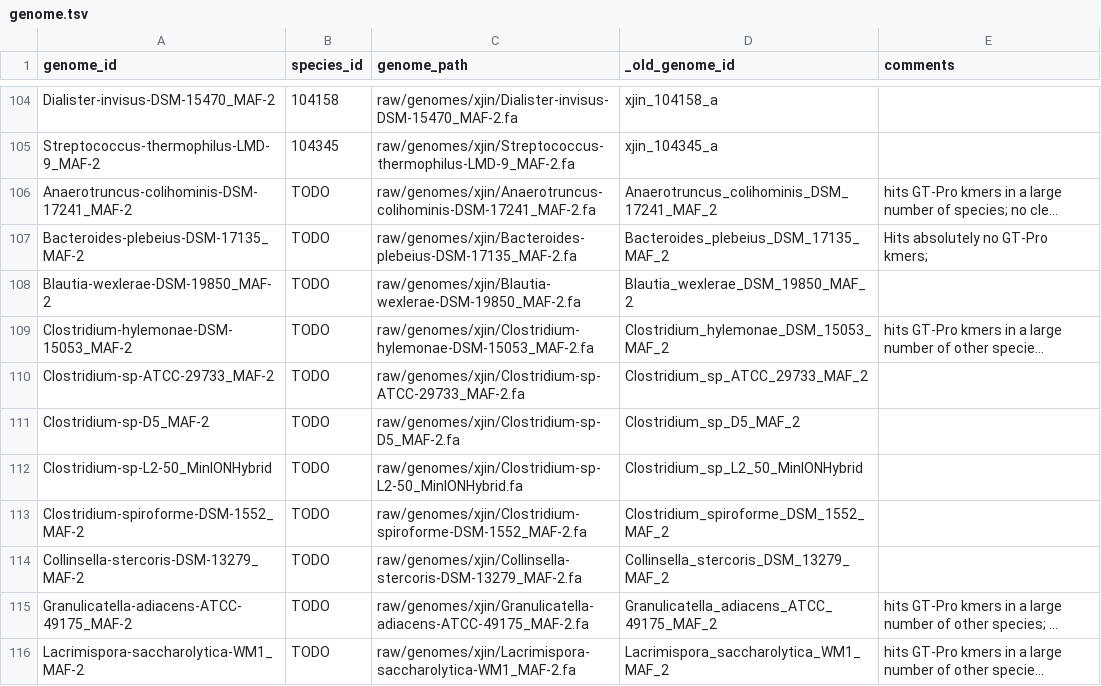
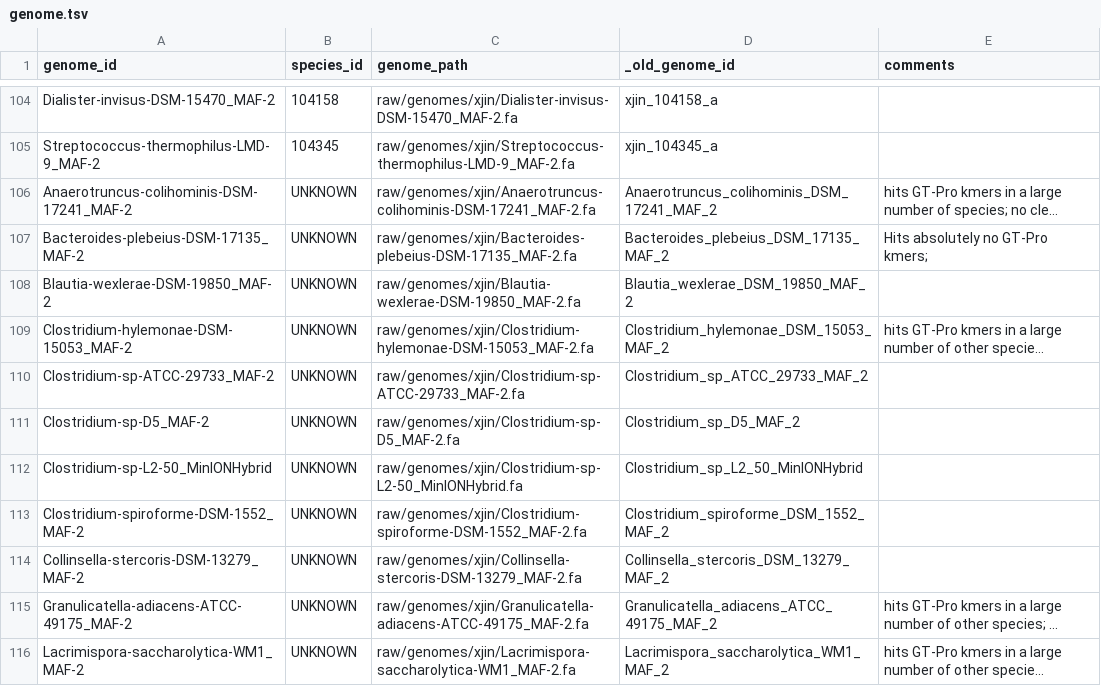
Before and after one commit to bsmith89/strain-corr, a TSV file: meta/genome.tsv, drawn as a sheet; only a part is shown, gaps mark what is left out; long unchanged cells end in …; the diff covers the shown part only; the diff names each change by its address in the sheet, - before the commit and + after, or states it on an @@ line.

Commit message:
Use UNKNOWN instead of TODO for genomes without matching UHGG species IDs.

```diff
--- a/meta/genome.tsv
+++ b/meta/genome.tsv
-B106:B116 (species_id): TODO
+B106:B116 (species_id): UNKNOWN
```
Also changed, not shown: 12 edited cells elsewhere in this file, 1 other file.
